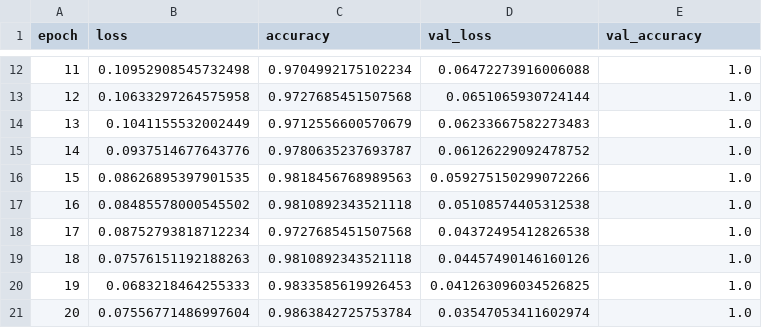
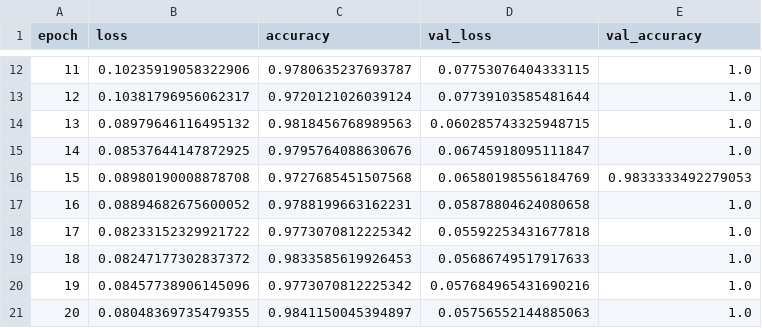
Before and after one commit to Y04Assignments/plant-disease-classification, a CSV file: results/efficientnetb0_training_history.csv, drawn as a sheet; only a part is shown, gaps mark what is left out; the diff covers the shown part only.

```diff
--- a/results/efficientnetb0_training_history.csv
+++ b/results/efficientnetb0_training_history.csv
@@ -12,10 +12,10 @@ epoch,loss,accuracy,val_loss,val_accuracy
-11,0.10952908545732498,0.9704992175102234,0.06472273916006088,1.0
-12,0.10633297264575958,0.9727685451507568,0.0651065930724144,1.0
-13,0.1041155532002449,0.9712556600570679,0.06233667582273483,1.0
-14,0.0937514677643776,0.9780635237693787,0.06126229092478752,1.0
-15,0.08626895397901535,0.9818456768989563,0.059275150299072266,1.0
-16,0.08485578000545502,0.9810892343521118,0.05108574405312538,1.0
-17,0.08752793818712234,0.9727685451507568,0.04372495412826538,1.0
-18,0.07576151192188263,0.9810892343521118,0.04457490146160126,1.0
-19,0.0683218464255333,0.9833585619926453,0.041263096034526825,1.0
-20,0.07556771486997604,0.9863842725753784,0.03547053411602974,1.0
+11,0.10235919058322906,0.9780635237693787,0.07753076404333115,1.0
+12,0.10381796956062317,0.9720121026039124,0.07739103585481644,1.0
+13,0.08979646116495132,0.9818456768989563,0.060285743325948715,1.0
+14,0.08537644147872925,0.9795764088630676,0.06745918095111847,1.0
+15,0.08980190008878708,0.9727685451507568,0.06580198556184769,0.9833333492279053
+16,0.08894682675600052,0.9788199663162231,0.05878804624080658,1.0
+17,0.08233152329921722,0.9773070812225342,0.05592253431677818,1.0
+18,0.08247177302837372,0.9833585619926453,0.05686749517917633,1.0
+19,0.08457738906145096,0.9773070812225342,0.057684965431690216,1.0
+20,0.08048369735479355,0.9841150045394897,0.05756552144885063,1.0
```
Also changed, not shown: 33 edited cells elsewhere in this file, results/efficientnetb0_classification_report.csv, results/efficientnetb0_experiment_comparison.csv, 5 other files.
